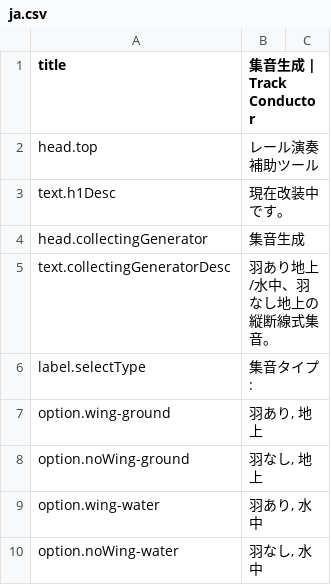
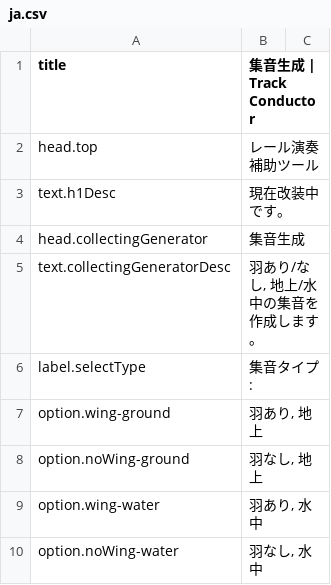
Before and after one commit to ShamojiSMM/TrackConductor, a CSV file: wiring/langs/ja.csv, drawn as a sheet; only a part is shown.

Commit message:
Update ja.csv

```diff
--- a/wiring/langs/ja.csv
+++ b/wiring/langs/ja.csv
@@ -4,3 +4,3 @@ text.h1Desc,現在改装中です。,
 head.collectingGenerator,集音生成,
-text.collectingGeneratorDesc,羽あり地上/水中、羽なし地上の縦断線式集音。,
+text.collectingGeneratorDesc,"羽あり/なし, 地上/水中の集音を作成します。",
 label.selectType,集音タイプ:,
```
